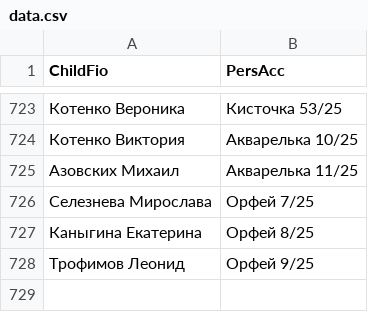
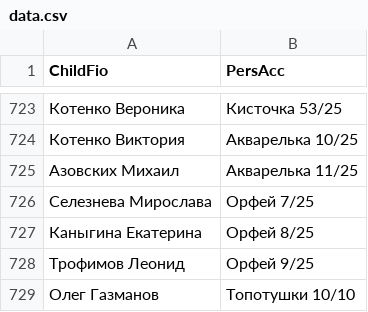
Before and after one commit to dshi4vlg-beep/qr, a CSV file: data.csv, drawn as a sheet; only a part is shown, gaps mark what is left out.

Commit message:
Update data.csv

```diff
--- a/data.csv
+++ b/data.csv
@@ -728 +728,2 @@ ChildFio;PersAcc
 Трофимов Леонид;Орфей 9/25
+Олег Газманов;Топотушки 10/10
```
